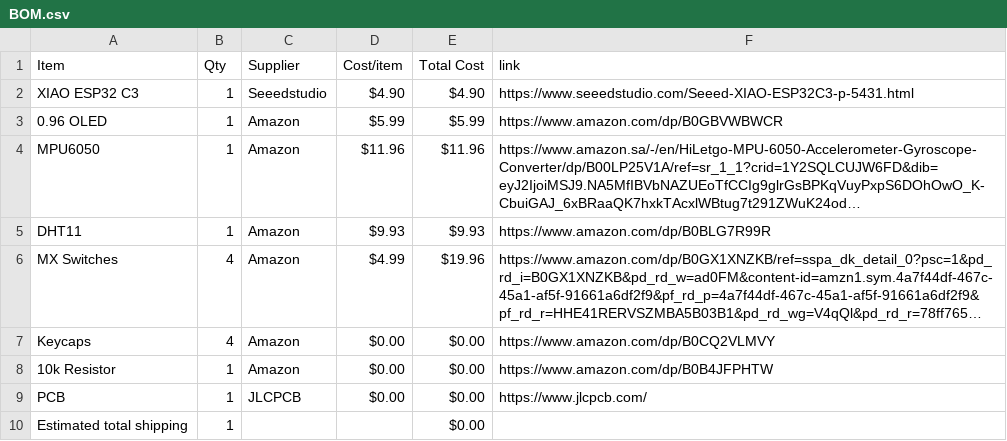
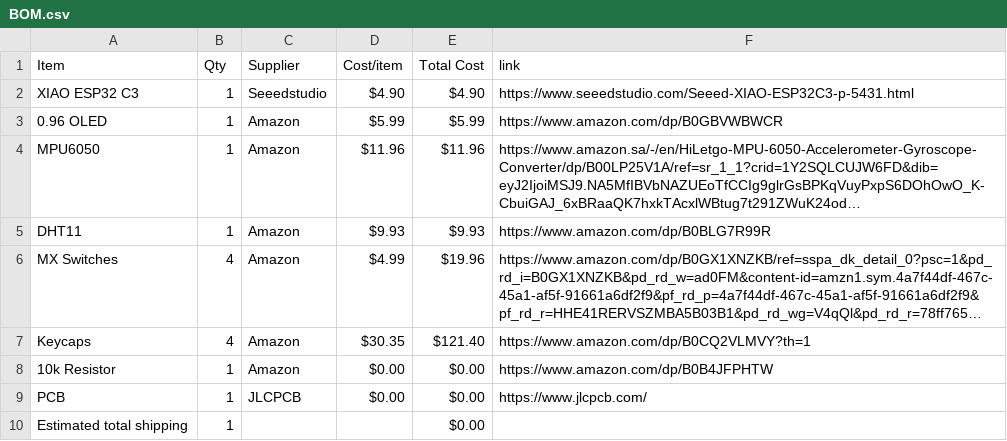
Before and after one commit to salimtamer/startbee, a CSV file: BOM.csv, drawn as a sheet; long unchanged cells end in …; the diff names each change by its address in the sheet, - before the commit and + after, or states it on an @@ line.

Commit message:
Sync Starbie from Half Life

```diff
--- a/BOM.csv
+++ b/BOM.csv
-D7 (Cost/item): $0.00
+D7 (Cost/item): $30.35
-E7 (Total Cost): $0.00
+E7 (Total Cost): $121.40
-F7 (link): https://www.amazon.com/dp/B0CQ2VLMVY
+F7 (link): https://www.amazon.com/dp/B0CQ2VLMVY?th=1
```
